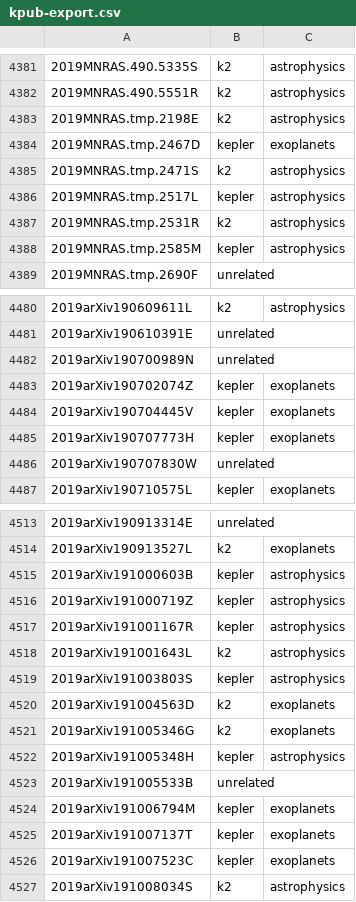
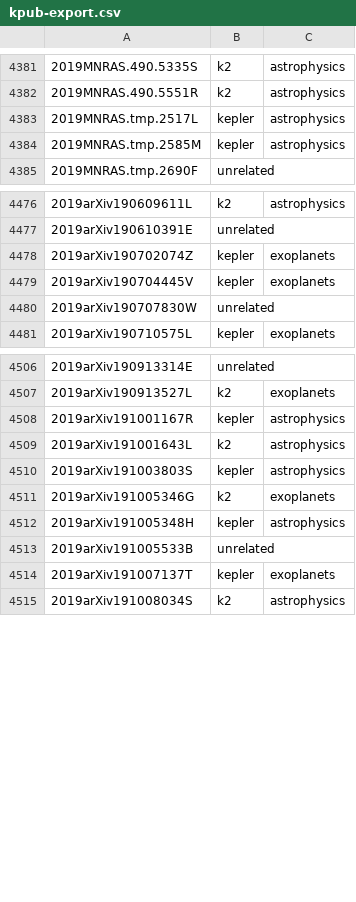
Before and after one commit to KeplerGO/kpub, a CSV file: data/kpub-export.csv, drawn as a sheet; only a part is shown, gaps mark what is left out; removed rows and columns are numbered as before the commit, all else as after; the diff covers the shown part only; the diff names each change by its address in the sheet, - before the commit and + after, or states it on an @@ line.

```diff
--- a/data/kpub-export.csv
+++ b/data/kpub-export.csv
-row 4383: 2019MNRAS.tmp.2198E | k2 | astrophysics
-row 4384: 2019MNRAS.tmp.2467D | kepler | exoplanets
-row 4385: 2019MNRAS.tmp.2471S | k2 | astrophysics
-row 4387: 2019MNRAS.tmp.2531R | k2 | astrophysics
-row 4482: 2019arXiv190700989N | unrelated
-row 4485: 2019arXiv190707773H | kepler | exoplanets
-row 4515: 2019arXiv191000603B | kepler | astrophysics
-row 4516: 2019arXiv191000719Z | kepler | astrophysics
-row 4520: 2019arXiv191004563D | k2 | exoplanets
-row 4524: 2019arXiv191006794M | kepler | exoplanets
-row 4526: 2019arXiv191007523C | kepler | exoplanets
```
Also changed, not shown: 2 added rows and 2 removed rows elsewhere in this file, 1 other file.
